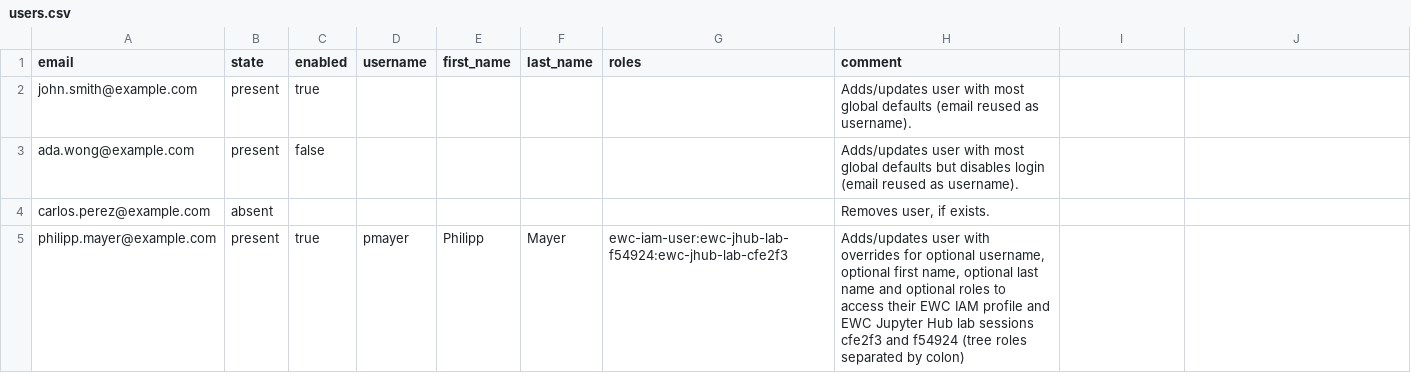
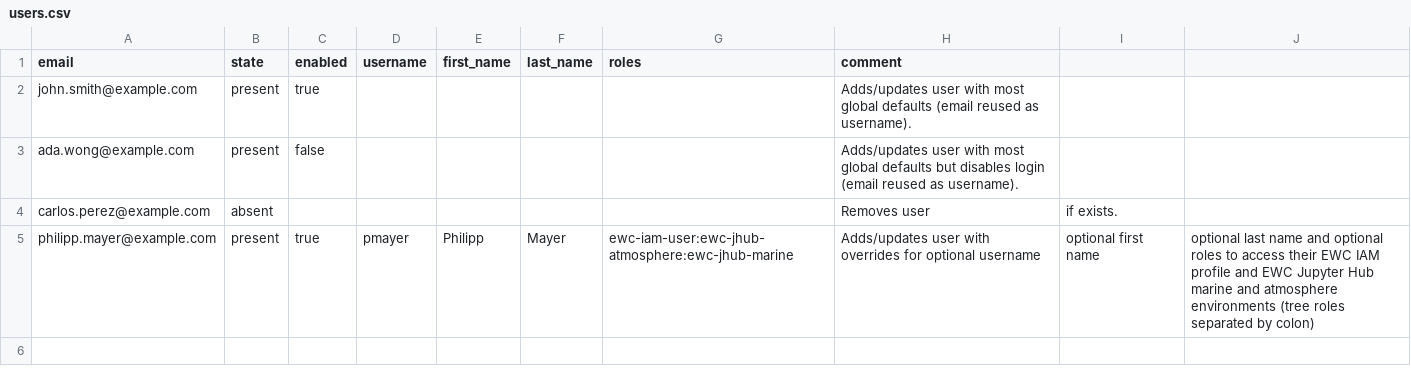
Before and after one commit to ewcloud/ewc-user-tools, a CSV file: items/iam-users-bulk-edition/notebooks/users.csv, drawn as a sheet.

Commit message:
docs: Example ewc jupyter hub roles reflect realistic scenario

```diff
--- a/items/iam-users-bulk-edition/notebooks/users.csv
+++ b/items/iam-users-bulk-edition/notebooks/users.csv
@@ -3,3 +3,3 @@ john.smith@example.com,present,true,,,,,Adds/updates user with most global defau
 ada.wong@example.com,present,false,,,,,Adds/updates user with most global defaults but disables login (email reused as username).
-carlos.perez@example.com,absent,,,,,,"Removes user, if exists."
-philipp.mayer@example.com,present,true,pmayer,Philipp,Mayer,ewc-iam-user:ewc-jhub-lab-f54924:ewc-jhub-lab-cfe2f3,"Adds/updates user with overrides for optional username, optional first name, optional last name and optional roles to access their EWC IAM profile and EWC Jupyter Hub lab sessions cfe2f3 and f54924 (tree roles separated by colon)"
+carlos.perez@example.com,absent,,,,,,Removes user, if exists.
+philipp.mayer@example.com,present,true,pmayer,Philipp,Mayer,ewc-iam-user:ewc-jhub-atmosphere:ewc-jhub-marine,Adds/updates user with overrides for optional username, optional first name, optional last name and optional roles to access their EWC IAM profile and EWC Jupyter Hub marine and atmosphere environments (tree roles separated by colon)
```
Also changed, not shown: 4 other files.
